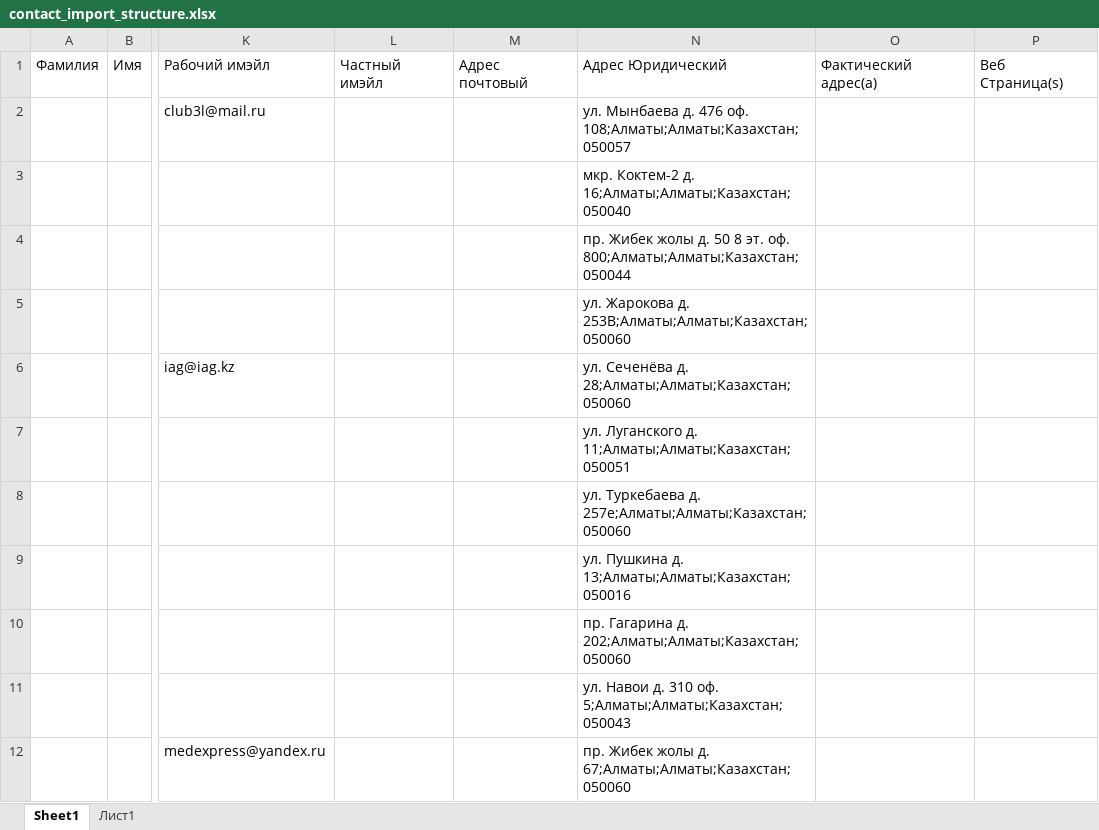
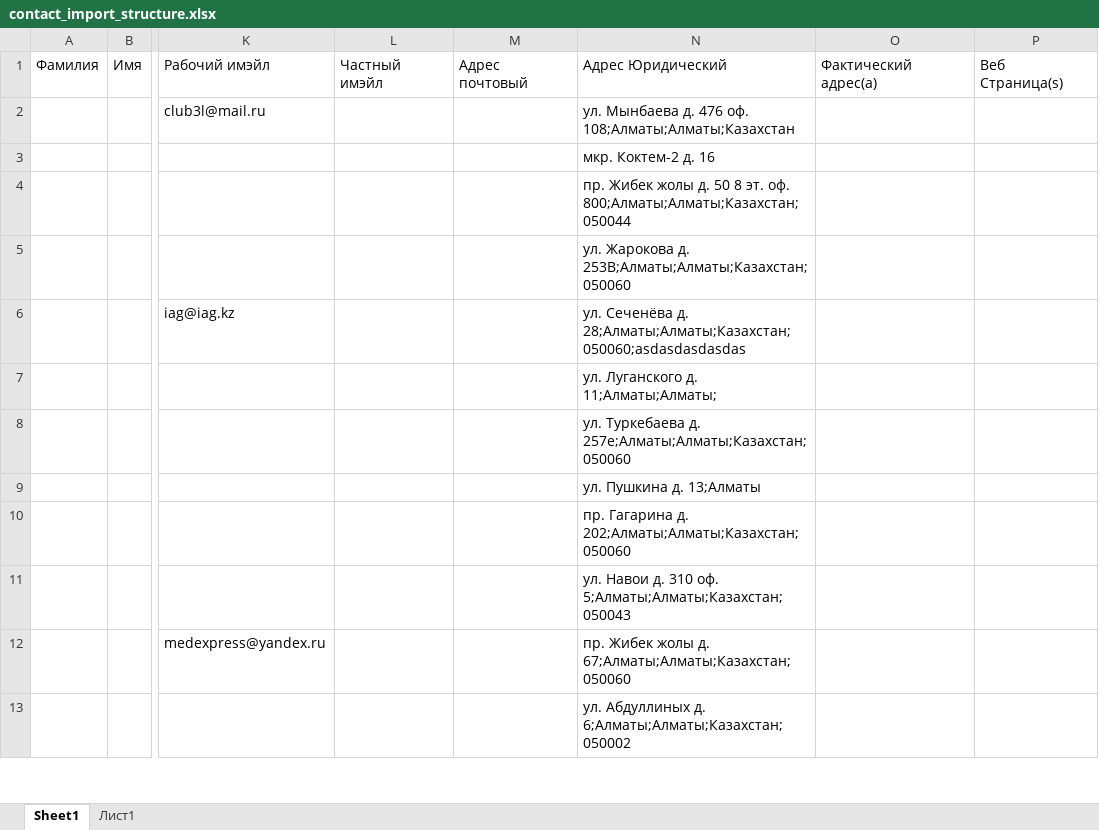
Before and after one commit to dmussaku/kelly, an Excel workbook: contact_import_structure.xlsx, sheet Sheet1, drawn as a sheet; only a part is shown, gaps mark what is left out; the shorter side is filled out with more unchanged rows; values as stored, in another font and other column widths than the file's, no borders; the diff names each change by its address in the sheet, - before the commit and + after, or states it on an @@ line.

```diff
--- a/contact_import_structure.xlsx (sheet Sheet1)
+++ b/contact_import_structure.xlsx (sheet Sheet1)
-N2: …476 оф. 108;Алматы;Алматы;Казахстан;050057
+N2: …476 оф. 108;Алматы;Алматы;Казахстан
-N3: мкр. Коктем-2 д. 16;Алматы;Алматы;Казахстан;050040
+N3: мкр. Коктем-2 д. 16
-N6: …Сеченёва д. 28;Алматы;Алматы;Казахстан;050060
+N6: …Сеченёва д. 28;Алматы;Алматы;Казахстан;050060;asdasdasdasdas
-N7: ул. Луганского д. 11;Алматы;Алматы;Казахстан;050051
+N7: ул. Луганского д. 11;Алматы;Алматы;
-N9: ул. Пушкина д. 13;Алматы;Алматы;Казахстан;050016
+N9: ул. Пушкина д. 13;Алматы
```
Also changed, not shown: sheet Лист1, 3 other files.
